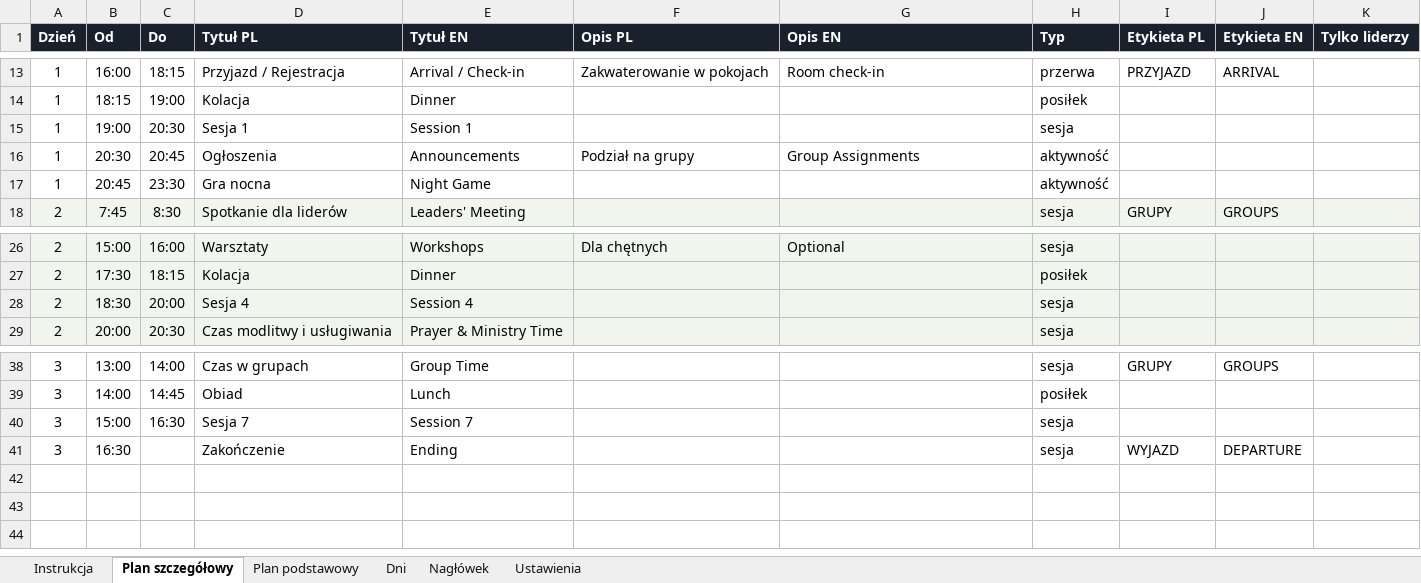
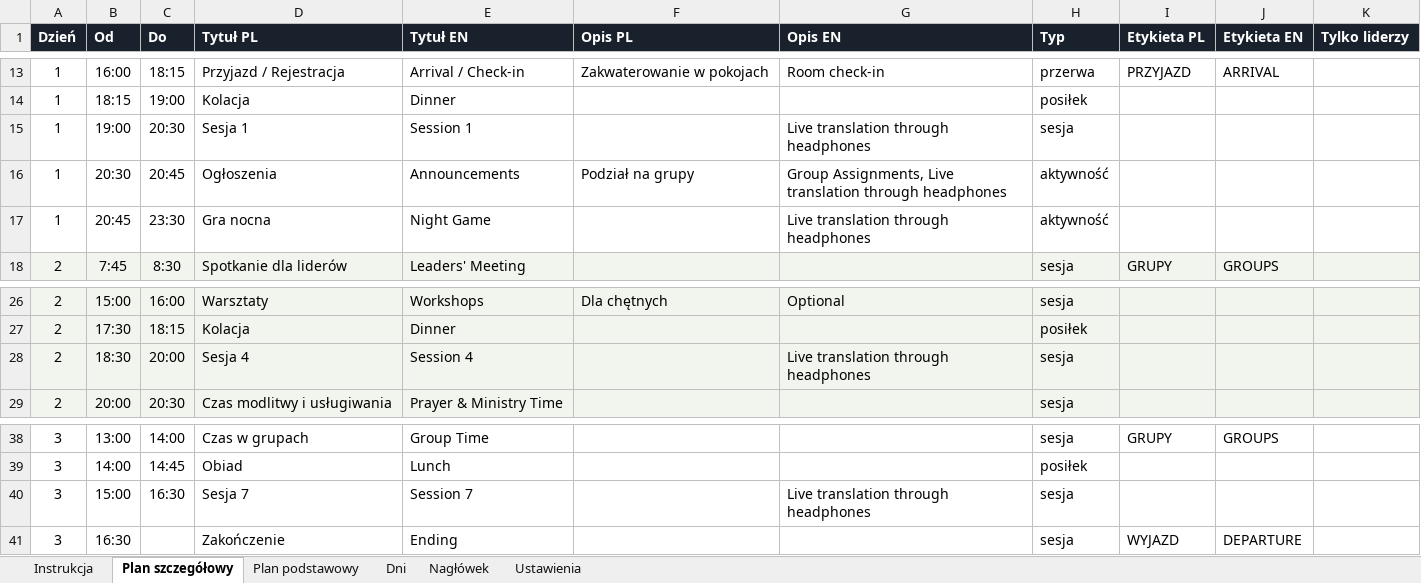
Before and after one commit to matbar87/forge, an Excel workbook: plan/plan-wydarzenia.xlsx, sheet Plan szczegółowy, drawn as a sheet; only a part is shown, gaps mark what is left out; values as stored, in another font and other column widths than the file's, no borders; the diff names each change by its address in the sheet, - before the commit and + after, or states it on an @@ line.

```diff
--- a/plan/plan-wydarzenia.xlsx (sheet Plan szczegółowy)
+++ b/plan/plan-wydarzenia.xlsx (sheet Plan szczegółowy)
-G15 (Opis EN): (empty)
+G15 (Opis EN): Live translation through headphones
-G16 (Opis EN): Group Assignments
+G16 (Opis EN): Group Assignments, Live translation through headphones
-G17 (Opis EN): (empty)
+G17 (Opis EN): Live translation through headphones
-G28 (Opis EN): (empty)
+G28 (Opis EN): Live translation through headphones
-G40 (Opis EN): (empty)
+G40 (Opis EN): Live translation through headphones
```
Also changed, not shown: 8 other files.
